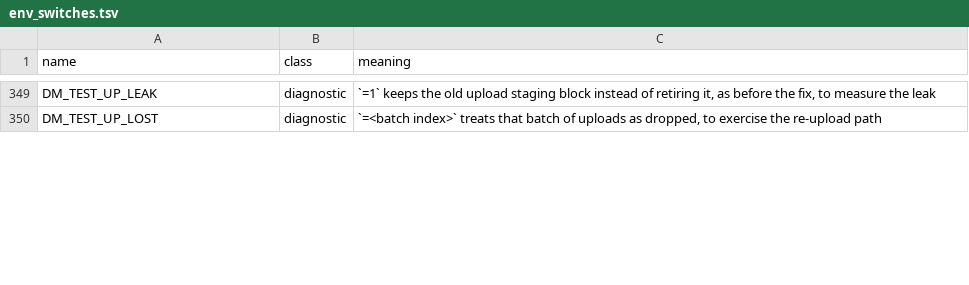
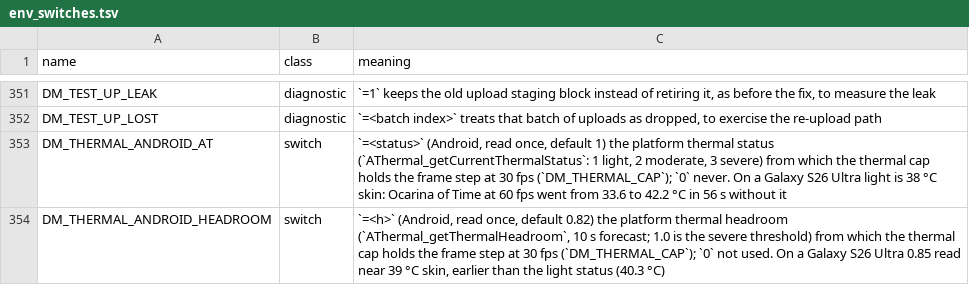
Before and after one commit to ColdFir5/AnkaNative, a TSV file: docs/env_switches.tsv, drawn as a sheet; only a part is shown, gaps mark what is left out; the diff covers the shown part only; the diff names each change by its address in the sheet, - before the commit and + after, or states it on an @@ line.

Commit message:
Android (Adreno): free placed pool memory the driver kept, cap 60 fps on heat, hold Ocarina of Time's resolution level
Measured on a Galaxy S26 Ultra (12 GB, Adreno 840, system driver, Android 17) with The Legend of
Zelda: Ocarina of Time (0400486024DEC000, v131072), runs from launch through the intro skip into
Kokiri Forest.

Memory. place() maps a pool's memory with vkMapMemory for the copy, unmaps it and then maps it at
the game's address with vkMapMemory2KHR. The Adreno system driver keeps that first kgsl mapping
after vkUnmapMemory and vkFreeMemory, so each freed pool stayed in the process: GPU memory grew by
about 56 MiB every 3 s at the title screen. unplace() now finds the mapping the driver left at the
first map's address (same kgsl file, offset and size as the placed one) and unmaps it
(stale_map_drop; a workaround of the driver, DM_VK_STALE_MAP=0 turns it off). Title screen GPU
memory is flat at 745 MiB (1243 to 1490 MiB at 31 s before), the forest 2300 MiB (2845), the game
process 6.39 GiB PSS (7.0 to 9.1), MemAvailable 2.1 to 2.2 GiB (0.6 to 1.4). 30 fps unchanged.

The bindless descriptor tables cost about 256 bytes a slot on this driver (282 MiB at the default
sizes). The host now logs how many texture IDs the game's pools hold, so DM_VK_TEX_SLOTS can be
set to fit: 65536 for this game (33,280 IDs) takes 34.5 MiB. DM_VK_MEMREPORT=1 logs what the
driver itself holds, by object type (VK_EXT_device_memory_report), every 10 s.

Heat. At a 60 fps target the forest ran at 54 fps and the phone's skin went from 33.6 to 42.2 C in
56 s. dm_thermal_now() on Android reads the platform's thermal status and headroom (AThermal), so
the existing thermal cap holds 30 fps from status light or headroom 0.82 (about 39 C skin here)
until the phone has been calm for 30 s (DM_THERMAL_ANDROID_AT, DM_THERMAL_ANDROID_HEADROOM).

Ocarina of Time. About once a second the game's dynamic resolution tried a larger level whose
upscaler network the host runs as it is (59 ms of GPU time a dispatch), which took the frame step
from 2 vsyncs to 3. DM_OOT_FLOOR_RES=1 in the rewriter's environment (off by default) holds the
level helper at main+0x8065e0 at the last level.

DM_MEM_FILEBACK_PAGEOUT_S is a diagnostic left from the search (off by default). Findings are in
the game note, docs/reference/memory.md and the switch list.

```diff
--- a/docs/env_switches.tsv
+++ b/docs/env_switches.tsv
+row 353: DM_THERMAL_ANDROID_AT | switch | `=<status>` (Android, read once, default 1) the platform thermal status (`AThermal_getCurrentThermalStatus`: 1 light, 2 moderate, 3 severe) from which the thermal cap holds the frame step at 30 fps (`DM_THERMAL_CAP`); `0` never. On a Galaxy S26 Ultra light is 38 °C skin: Ocarina of Time at 60 fps went from 33.6 to 42.2 °C in 56 s without it
+row 354: DM_THERMAL_ANDROID_HEADROOM | switch | `=<h>` (Android, read once, default 0.82) the platform thermal headroom (`AThermal_getThermalHeadroom`, 10 s forecast; 1.0 is the severe threshold) from which the thermal cap holds the frame step at 30 fps (`DM_THERMAL_CAP`); `0` not used. On a Galaxy S26 Ultra 0.85 read near 39 °C skin, earlier than the light status (40.3 °C)
```
Also changed, not shown: 4 added rows and 3 edited cells elsewhere in this file, 8 other files.
